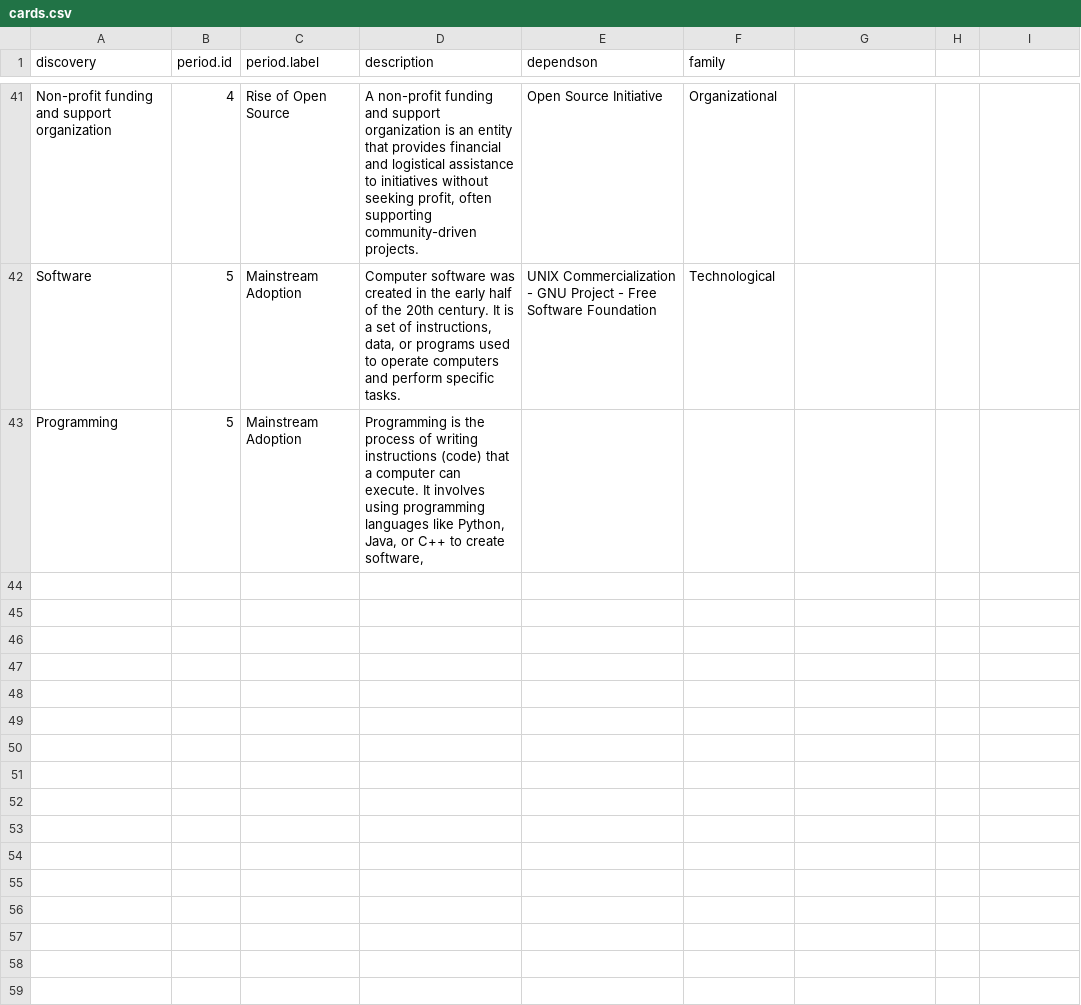
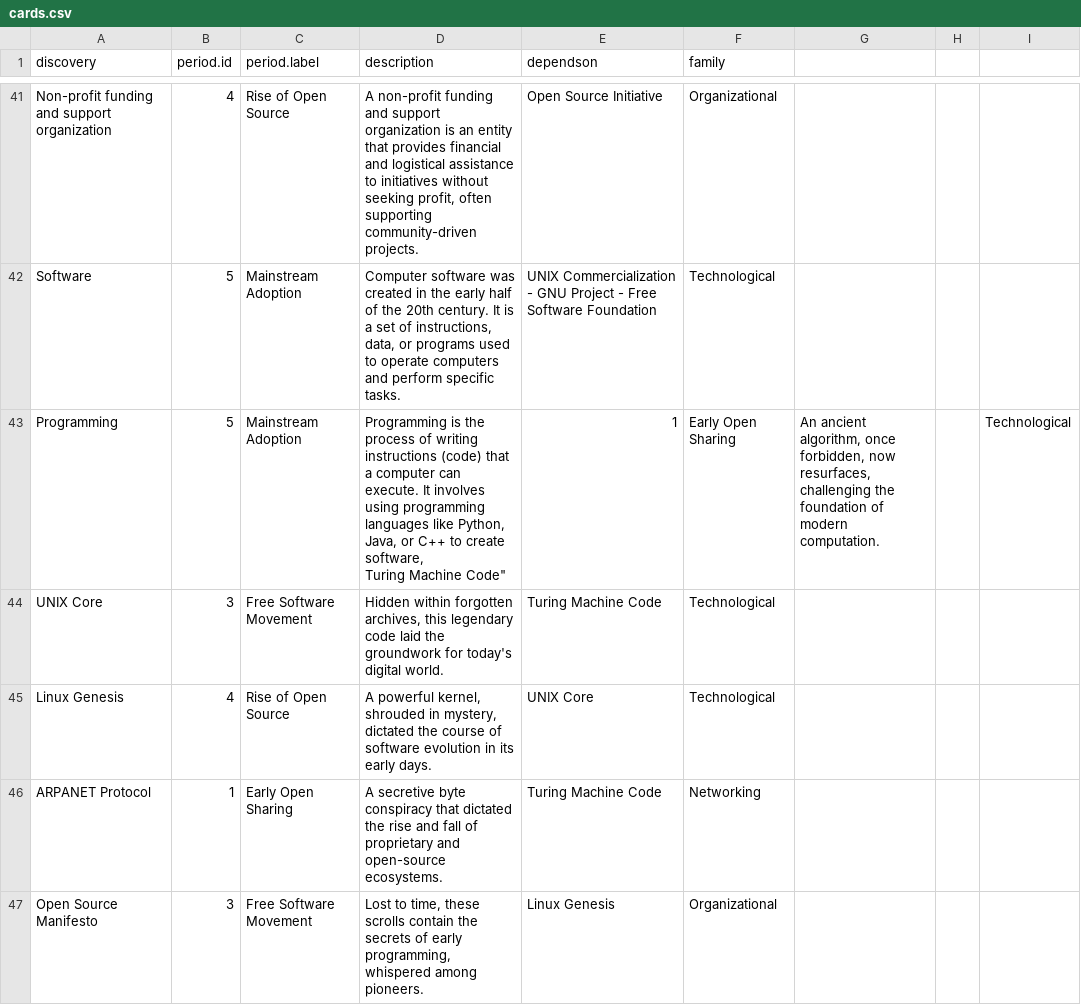
Before and after one commit to mdbesten/emergence, a CSV file: cards.csv, drawn as a sheet; only a part is shown, gaps mark what is left out; the diff covers the shown part only.

Commit message:
Update cards.csv
new

```diff
--- a/cards.csv
+++ b/cards.csv
@@ -42,3 +42,7 @@
 "Software",5,"Mainstream Adoption","Computer software was created in the early half of the 20th century. It is a set of instructions, data, or programs used to operate computers and perform specific tasks.","UNIX Commercialization - GNU Project - Free Software Foundation","Technological"
-"Programming",5,"Mainstream Adoption","Programming is the process of writing instructions (code) that a computer can execute. It involves using programming languages like Python, Java, or C++ to create software,
-
+"Programming",5,"Mainstream Adoption","Programming is the process of writing instructions (code) that a computer can execute. It involves using programming languages like Python, Java, or C++ to create software,
+"Turing Machine Code",1,"Early Open Sharing","An ancient algorithm, once forbidden, now resurfaces, challenging the foundation of modern computation.",,"Technological"
+"UNIX Core",3,"Free Software Movement","Hidden within forgotten archives, this legendary code laid the groundwork for today's digital world.","Turing Machine Code","Technological"
+"Linux Genesis",4,"Rise of Open Source","A powerful kernel, shrouded in mystery, dictated the course of software evolution in its early days.","UNIX Core","Technological"
+"ARPANET Protocol",1,"Early Open Sharing","A secretive byte conspiracy that dictated the rise and fall of proprietary and open-source ecosystems.","Turing Machine Code","Networking"
+"Open Source Manifesto",3,"Free Software Movement","Lost to time, these scrolls contain the secrets of early programming, whispered among pioneers.","Linux Genesis","Organizational"
```
Also changed, not shown: 5 added rows elsewhere in this file.
